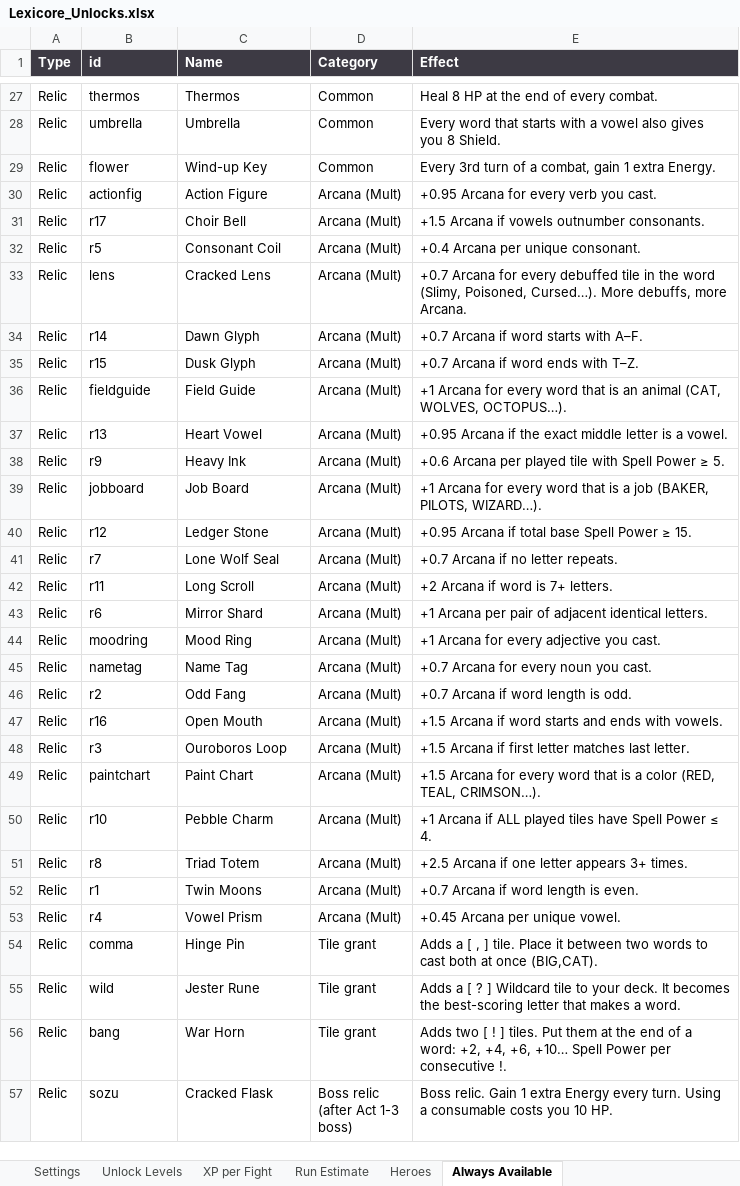
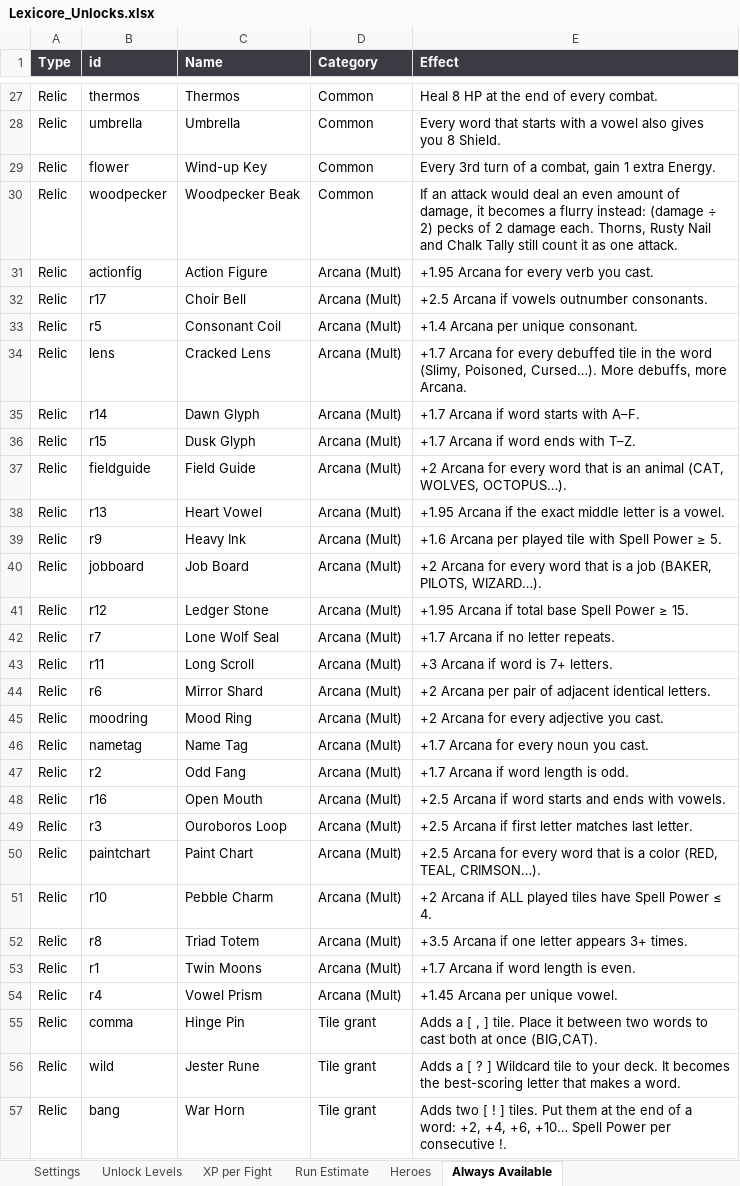
Before and after one commit to FeeVa2498/Lexicore, an Excel workbook: docs/Lexicore_Unlocks.xlsx, sheet Always Available, drawn as a sheet; only a part is shown, gaps mark what is left out; the shorter side is filled out with more unchanged rows; values as stored, in another font and other column widths than the file's, no borders; addresses are those after the commit; the diff covers the shown part only; the diff names each change by its address in the sheet, - before the commit and + after, or states it on an @@ line.

```diff
--- a/docs/Lexicore_Unlocks.xlsx (sheet Always Available)
+++ b/docs/Lexicore_Unlocks.xlsx (sheet Always Available)
+row 30: Relic | woodpecker | Woodpecker Beak | Common | If an attack would deal an even amount of damage, it becomes a flurry instead: (damage ÷ 2) pecks of 2 damage each. Thorns, Rusty Nail and Chalk Tally still count it as one attack.
-E31 (Effect): +0.95 Arcana for every verb you cast.
+E31 (Effect): +1.95 Arcana for every verb you cast.
-E32 (Effect): +1.5 Arcana if vowels outnumber consonants.
+E32 (Effect): +2.5 Arcana if vowels outnumber consonants.
-E33 (Effect): +0.4 Arcana per unique consonant.
+E33 (Effect): +1.4 Arcana per unique consonant.
-E34 (Effect): +0.7 Arcana for…
+E34 (Effect): +1.7 Arcana for…
-E35 (Effect): +0.7 Arcana if word starts with A–F.
+E35 (Effect): +1.7 Arcana if word starts with A–F.
-E36 (Effect): +0.7 Arcana if word ends with T–Z.
+E36 (Effect): +1.7 Arcana if word ends with T–Z.
-E37 (Effect): +1 Arcana for…
+E37 (Effect): +2 Arcana for…
-E38 (Effect): +0.95 Arcana if…
+E38 (Effect): +1.95 Arcana if…
-E39 (Effect): +0.6 Arcana per…
+E39 (Effect): +1.6 Arcana per…
-E40 (Effect): +1 Arcana for…
+E40 (Effect): +2 Arcana for…
-E41 (Effect): +0.95 Arcana if total base Spell Power ≥ 15.
+E41 (Effect): +1.95 Arcana if total base Spell Power ≥ 15.
-E42 (Effect): +0.7 Arcana if no letter repeats.
+E42 (Effect): +1.7 Arcana if no letter repeats.
-E43 (Effect): +2 Arcana if word is 7+ letters.
+E43 (Effect): +3 Arcana if word is 7+ letters.
-E44 (Effect): +1 Arcana per…
+E44 (Effect): +2 Arcana per…
-E45 (Effect): +1 Arcana for every adjective you cast.
+E45 (Effect): +2 Arcana for every adjective you cast.
-E46 (Effect): +0.7 Arcana for every noun you cast.
+E46 (Effect): +1.7 Arcana for every noun you cast.
-E47 (Effect): +0.7 Arcana if word length is odd.
+E47 (Effect): +1.7 Arcana if word length is odd.
-E48 (Effect): +1.5 Arcana if…
+E48 (Effect): +2.5 Arcana if…
-E49 (Effect): +1.5 Arcana if…
+E49 (Effect): +2.5 Arcana if…
-E50 (Effect): +1.5 Arcana for…
+E50 (Effect): +2.5 Arcana for…
-E51 (Effect): +1 Arcana if…
+E51 (Effect): +2 Arcana if…
-E52 (Effect): +2.5 Arcana if one letter appears 3+ times.
+E52 (Effect): +3.5 Arcana if one letter appears 3+ times.
-E53 (Effect): +0.7 Arcana if word length is even.
+E53 (Effect): +1.7 Arcana if word length is even.
-E54 (Effect): +0.45 Arcana per unique vowel.
+E54 (Effect): +1.45 Arcana per unique vowel.
```
Also changed, not shown: 3 edited cells elsewhere in this sheet, sheet Unlock Levels, sheet Run Estimate, sheet XP per Fight, 24 other files.
